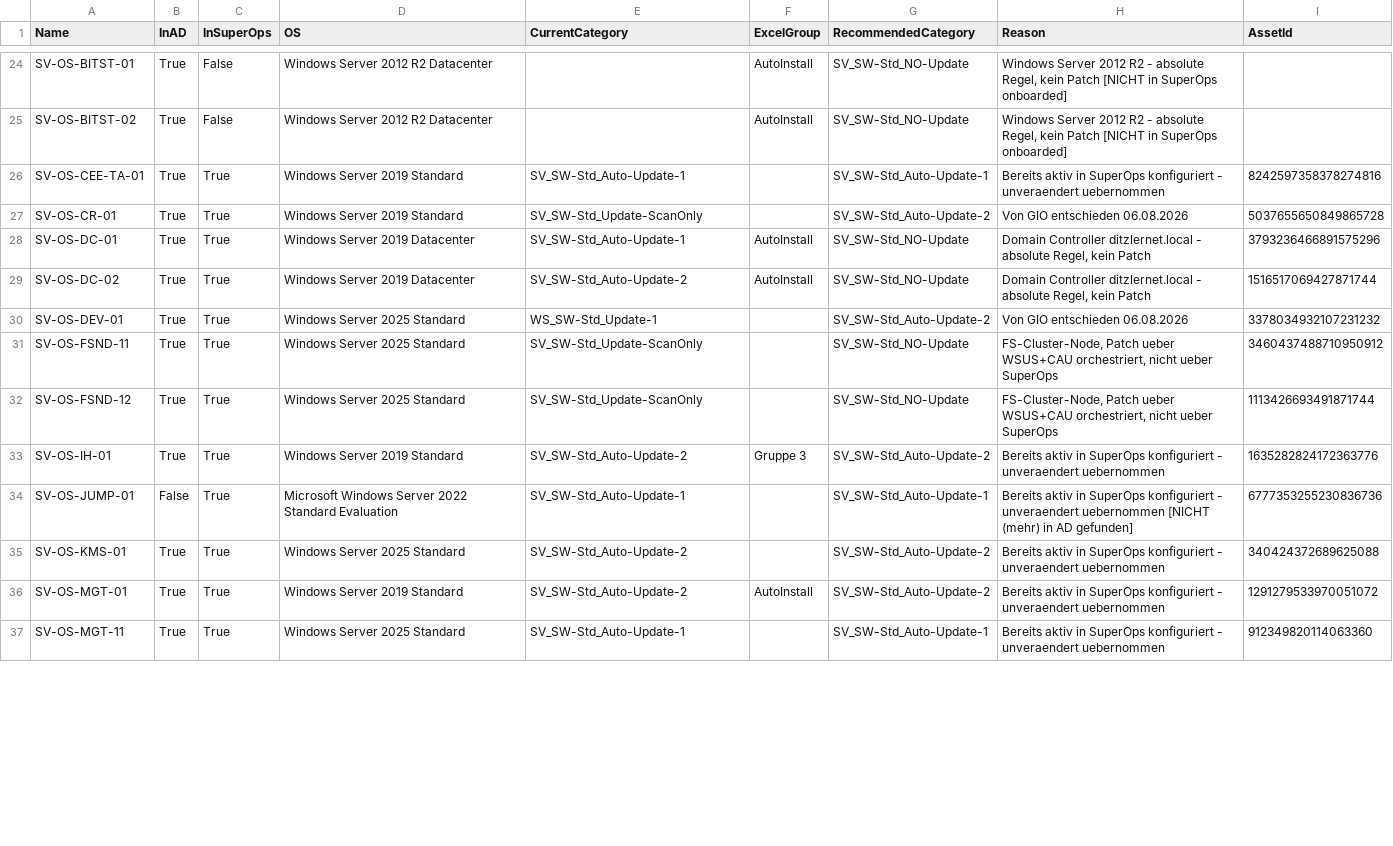
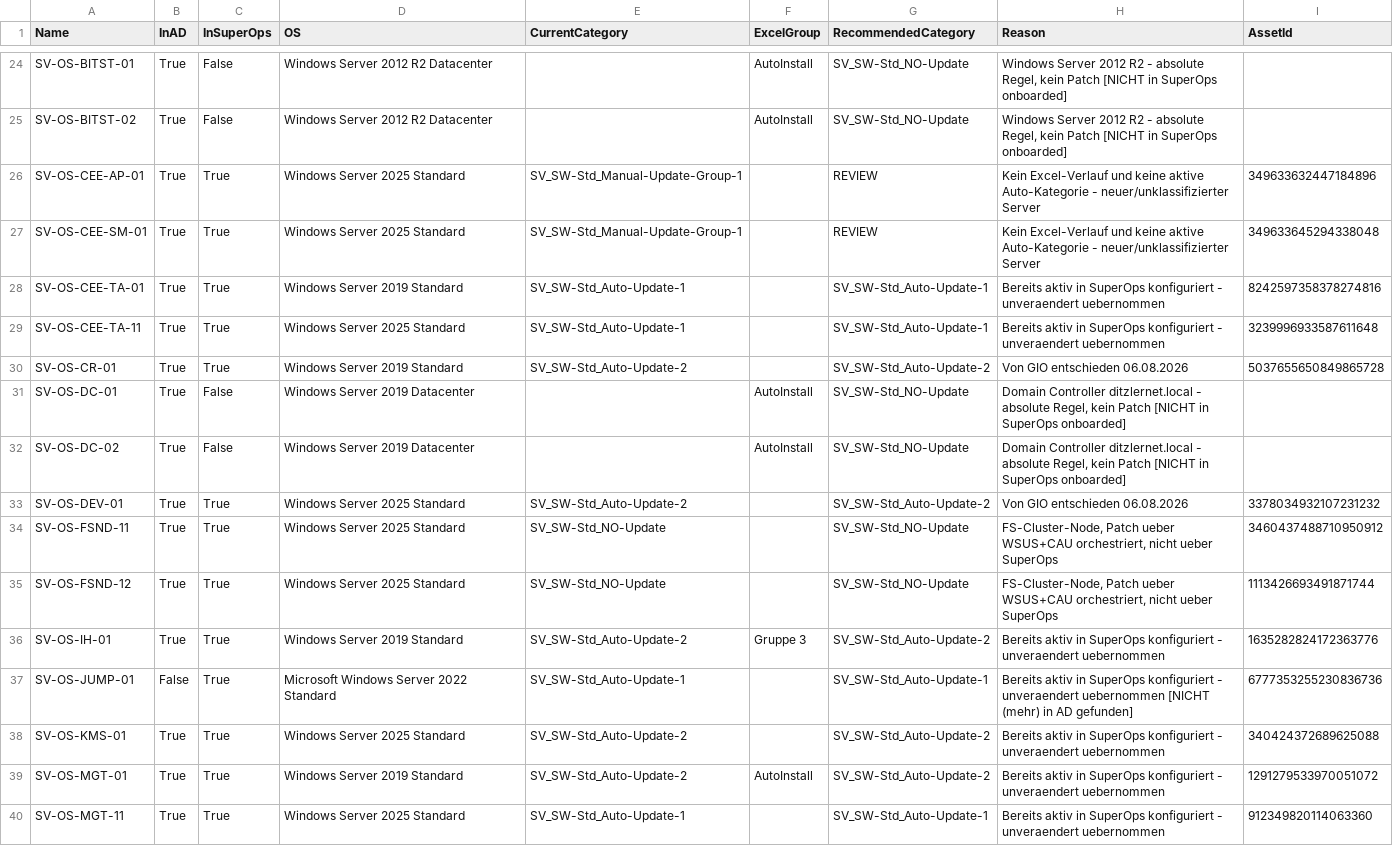
Before and after one commit to oliviergirard4313/Ditzler-PC-AdminScripts, a CSV file: PatchManagement/Server-Patch-Category-Plan.csv, drawn as a sheet; only a part is shown, gaps mark what is left out; the diff covers the shown part only.

```diff
--- a/PatchManagement/Server-Patch-Category-Plan.csv
+++ b/PatchManagement/Server-Patch-Category-Plan.csv
@@ -25,11 +25,14 @@
 "SV-OS-BITST-02","True","False","Windows Server 2012 R2 Datacenter","","AutoInstall","SV_SW-Std_NO-Update","Windows Server 2012 R2 - absolute Regel, kein Patch [NICHT in SuperOps onboarded]",""
+"SV-OS-CEE-AP-01","True","True","Windows Server 2025 Standard","SV_SW-Std_Manual-Update-Group-1","","REVIEW","Kein Excel-Verlauf und keine aktive Auto-Kategorie - neuer/unklassifizierter Server","349633632447184896"
+"SV-OS-CEE-SM-01","True","True","Windows Server 2025 Standard","SV_SW-Std_Manual-Update-Group-1","","REVIEW","Kein Excel-Verlauf und keine aktive Auto-Kategorie - neuer/unklassifizierter Server","349633645294338048"
 "SV-OS-CEE-TA-01","True","True","Windows Server 2019 Standard","SV_SW-Std_Auto-Update-1","","SV_SW-Std_Auto-Update-1","Bereits aktiv in SuperOps konfiguriert - unveraendert uebernommen","8242597358378274816"
-"SV-OS-CR-01","True","True","Windows Server 2019 Standard","SV_SW-Std_Update-ScanOnly","","SV_SW-Std_Auto-Update-2","Von GIO entschieden 06.08.2026","5037655650849865728"
-"SV-OS-DC-01","True","True","Windows Server 2019 Datacenter","SV_SW-Std_Auto-Update-1","AutoInstall","SV_SW-Std_NO-Update","Domain Controller ditzlernet.local - absolute Regel, kein Patch","3793236466891575296"
-"SV-OS-DC-02","True","True","Windows Server 2019 Datacenter","SV_SW-Std_Auto-Update-2","AutoInstall","SV_SW-Std_NO-Update","Domain Controller ditzlernet.local - absolute Regel, kein Patch","1516517069427871744"
-"SV-OS-DEV-01","True","True","Windows Server 2025 Standard","WS_SW-Std_Update-1","","SV_SW-Std_Auto-Update-2","Von GIO entschieden 06.08.2026","3378034932107231232"
-"SV-OS-FSND-11","True","True","Windows Server 2025 Standard","SV_SW-Std_Update-ScanOnly","","SV_SW-Std_NO-Update","FS-Cluster-Node, Patch ueber WSUS+CAU orchestriert, nicht ueber SuperOps","3460437488710950912"
-"SV-OS-FSND-12","True","True","Windows Server 2025 Standard","SV_SW-Std_Update-ScanOnly","","SV_SW-Std_NO-Update","FS-Cluster-Node, Patch ueber WSUS+CAU orchestriert, nicht ueber SuperOps","1113426693491871744"
+"SV-OS-CEE-TA-11","True","True","Windows Server 2025 Standard","SV_SW-Std_Auto-Update-1","","SV_SW-Std_Auto-Update-1","Bereits aktiv in SuperOps konfiguriert - unveraendert uebernommen","3239996933587611648"
+"SV-OS-CR-01","True","True","Windows Server 2019 Standard","SV_SW-Std_Auto-Update-2","","SV_SW-Std_Auto-Update-2","Von GIO entschieden 06.08.2026","5037655650849865728"
+"SV-OS-DC-01","True","False","Windows Server 2019 Datacenter","","AutoInstall","SV_SW-Std_NO-Update","Domain Controller ditzlernet.local - absolute Regel, kein Patch [NICHT in SuperOps onboarded]",""
+"SV-OS-DC-02","True","False","Windows Server 2019 Datacenter","","AutoInstall","SV_SW-Std_NO-Update","Domain Controller ditzlernet.local - absolute Regel, kein Patch [NICHT in SuperOps onboarded]",""
+"SV-OS-DEV-01","True","True","Windows Server 2025 Standard","SV_SW-Std_Auto-Update-2","","SV_SW-Std_Auto-Update-2","Von GIO entschieden 06.08.2026","3378034932107231232"
+"SV-OS-FSND-11","True","True","Windows Server 2025 Standard","SV_SW-Std_NO-Update","","SV_SW-Std_NO-Update","FS-Cluster-Node, Patch ueber WSUS+CAU orchestriert, nicht ueber SuperOps","3460437488710950912"
+"SV-OS-FSND-12","True","True","Windows Server 2025 Standard","SV_SW-Std_NO-Update","","SV_SW-Std_NO-Update","FS-Cluster-Node, Patch ueber WSUS+CAU orchestriert, nicht ueber SuperOps","1113426693491871744"
 "SV-OS-IH-01","True","True","Windows Server 2019 Standard","SV_SW-Std_Auto-Update-2","Gruppe 3","SV_SW-Std_Auto-Update-2","Bereits aktiv in SuperOps konfiguriert - unveraendert uebernommen","1635282824172363776"
-"SV-OS-JUMP-01","False","True","Microsoft Windows Server 2022 Standard Evaluation","SV_SW-Std_Auto-Update-1","","SV_SW-Std_Auto-Update-1","Bereits aktiv in SuperOps konfiguriert - unveraendert uebernommen [NICHT (mehr) in AD gefunden]","6777353255230836736"
+"SV-OS-JUMP-01","False","True","Microsoft Windows Server 2022 Standard","SV_SW-Std_Auto-Update-1","","SV_SW-Std_Auto-Update-1","Bereits aktiv in SuperOps konfiguriert - unveraendert uebernommen [NICHT (mehr) in AD gefunden]","6777353255230836736"
 "SV-OS-KMS-01","True","True","Windows Server 2025 Standard","SV_SW-Std_Auto-Update-2","","SV_SW-Std_Auto-Update-2","Bereits aktiv in SuperOps konfiguriert - unveraendert uebernommen","340424372689625088"
```
Also changed, not shown: 4 added rows, 2 removed rows and 25 edited cells elsewhere in this file, PatchManagement/Server-Kategorien-Uebersicht.csv, 11 other files.
